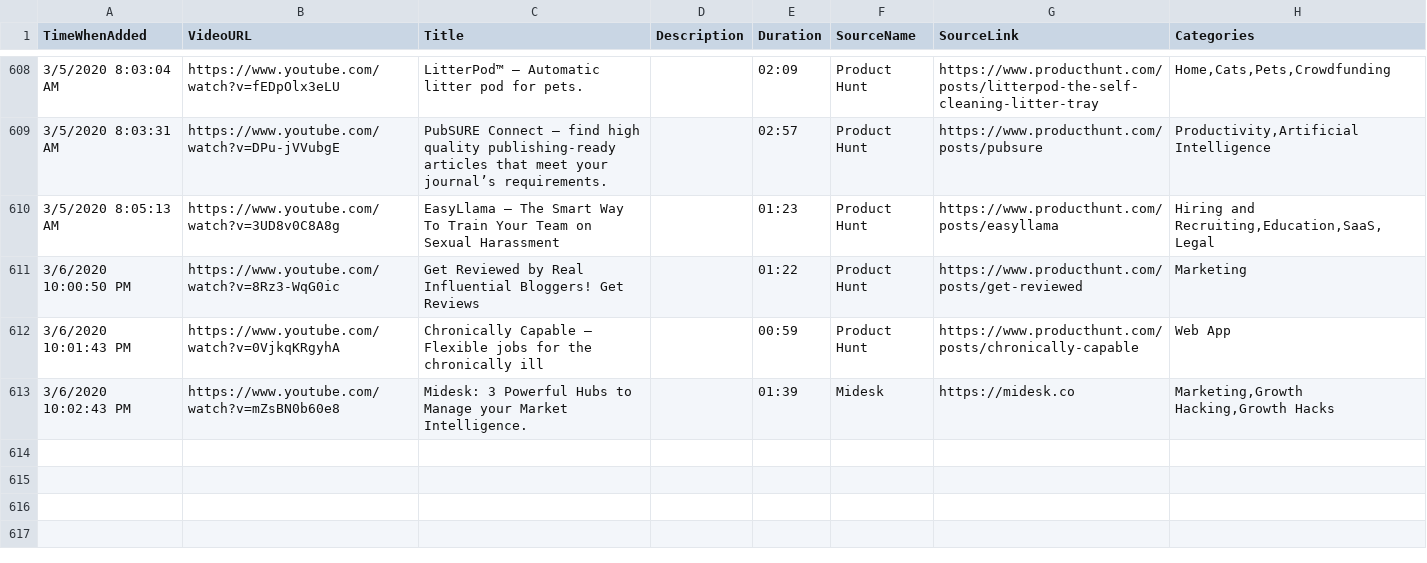
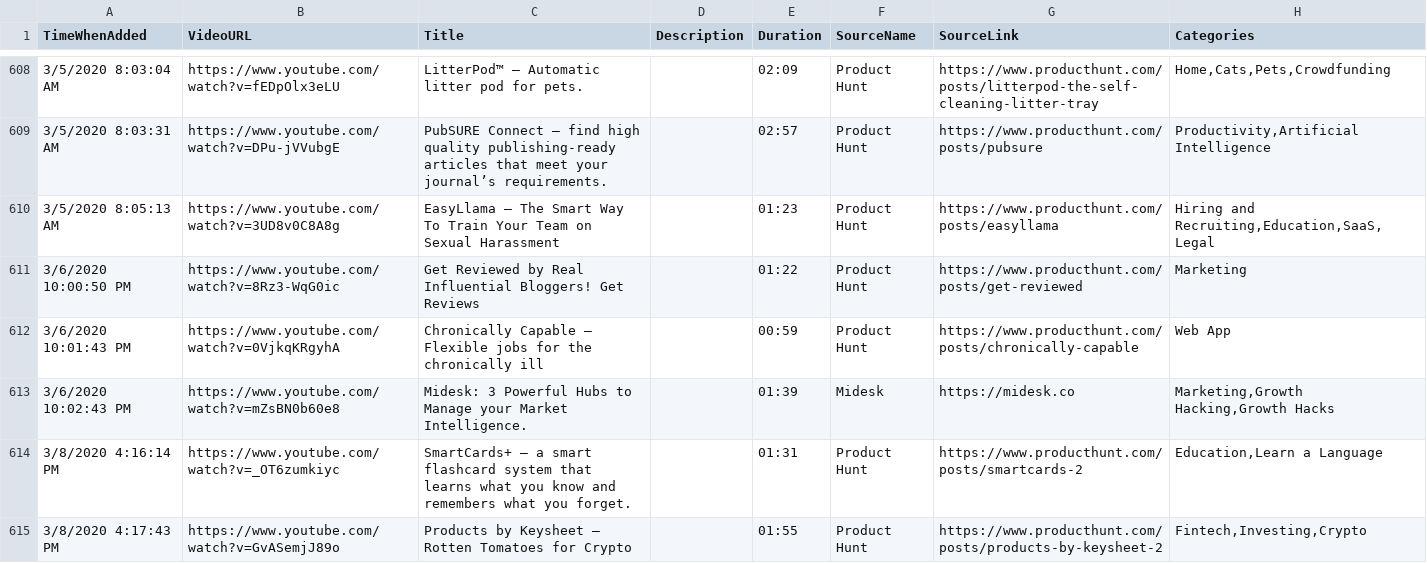
Before and after one commit to productvideostv/website, a CSV file: ProductVideosPlaylist.csv, drawn as a sheet; only a part is shown, gaps mark what is left out.

Commit message:
PH for today.

```diff
--- a/ProductVideosPlaylist.csv
+++ b/ProductVideosPlaylist.csv
@@ -613 +613,3 @@ TimeWhenAdded;VideoURL;Title;Description;Duration;SourceName;SourceLink;Categori
 3/6/2020 10:02:43 PM;https://www.youtube.com/watch?v=mZsBN0b60e8;Midesk: 3 Powerful Hubs to Manage your Market Intelligence.;;01:39;Midesk;https://midesk.co;Marketing,Growth Hacking,Growth Hacks
+3/8/2020 4:16:14 PM;https://www.youtube.com/watch?v=_OT6zumkiyc;SmartCards+ – a smart flashcard system that learns what you know and remembers what you forget.;;01:31;Product Hunt;https://www.producthunt.com/posts/smartcards-2;Education,Learn a Language
+3/8/2020 4:17:43 PM;https://www.youtube.com/watch?v=GvASemjJ89o;Products by Keysheet – Rotten Tomatoes for Crypto;;01:55;Product Hunt;https://www.producthunt.com/posts/products-by-keysheet-2;Fintech,Investing,Crypto
```
